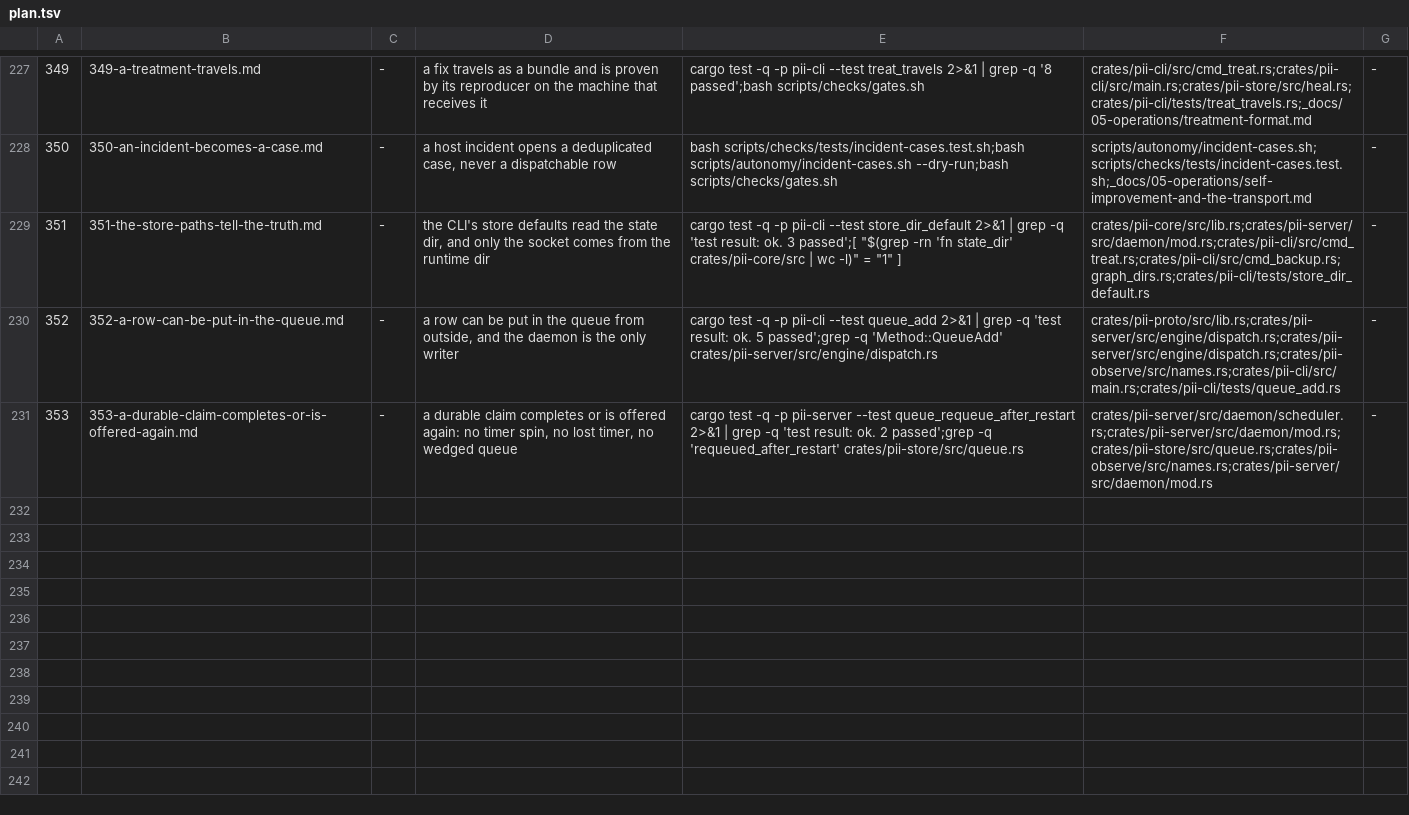
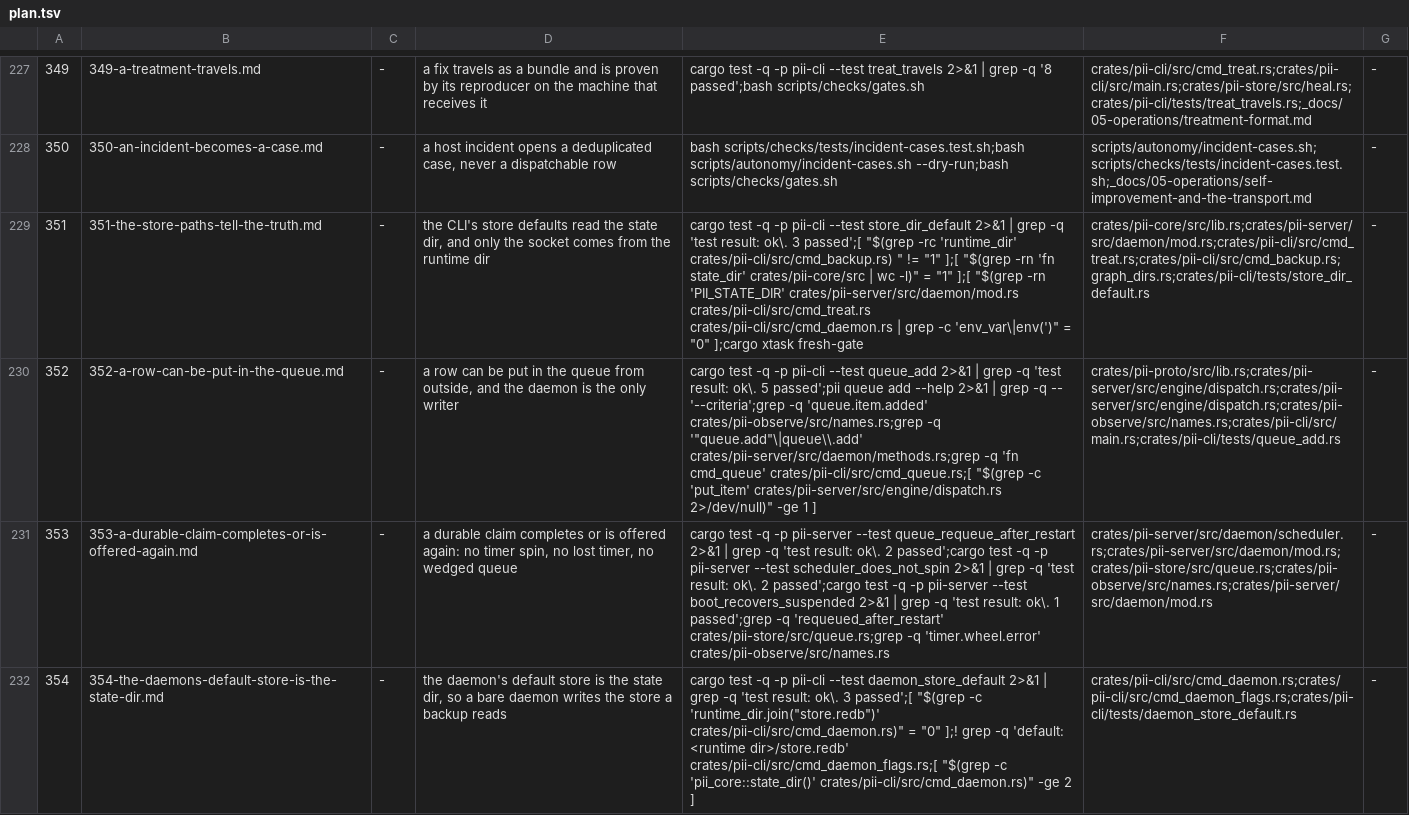
Before and after one commit to bitscrafts/pi-improved, a TSV file: scripts/autonomy/plan.tsv, drawn as a sheet; only a part is shown, gaps mark what is left out; the diff names each change by its address in the sheet, - before the commit and + after, or states it on an @@ line.

Commit message:
Row 351 closed with its gate on HEAD, and the queue's criteria stop naming the gate implementers cannot run
351's worker parked three times on its fifth criterion, `cargo xtask fresh-gate`: the implementer runs inside the daemon's sandbox, which cannot write /projects/_tmp where the gate exports. The gate is the cycle's step (262/266/315), so 352 and 353 no longer name it and both rows' verify columns are regenerated from their specs (they carried 2 of 6 and 5). A bare cargo xtask fresh-gate on the committed HEAD 8c32624 reads PASS, 51 steps.

351's Closure records the two regressions its first gate found (the daemon resolving the state dir from the process env instead of its injected env, and redb in pii-cli's dev-deps), the fix for each, and that coverage-floor was not measured on this commit. Spec 354 is authored and queued for the daemon's own store default, which still points at the runtime dir.

```diff
--- a/scripts/autonomy/plan.tsv
+++ b/scripts/autonomy/plan.tsv
-E229: …'test result: ok. 3 passed';[ "$(grep -rn 'fn state_dir' crates/pii-core/src | wc -l)" = "1" ]
+E229: …'test result: ok\. 3 passed';[ "$(grep -rc 'runtime_dir' crates/pii-cli/src/cmd_backup.rs) " != "1" ];[ "$(grep -rn 'fn state_dir' crates/pii-core/src | wc -l)" = "1" ];[ "$(grep -rn 'PII_STATE_DIR' crates/pii-server/src/daemon/mod.rs crates/pii-cli/src/cmd_treat.rs crates/pii-cli/src/cmd_daemon.rs | grep -c 'env_var\|env(')" = "0" ];cargo xtask fresh-gate
-E230: …'test result: ok. 5 passed';grep -q 'Method::QueueAdd' crates/pii-server/src/engine/dispatch.rs
+E230: …'test result: ok\. 5 passed';pii queue add --help 2>&1 | grep -q -- '--criteria';grep -q 'queue.item.added' crates/pii-observe/src/names.rs;grep -q '"queue.add"\|queue\\.add' crates/pii-server/src/daemon/methods.rs;grep -q 'fn cmd_queue' crates/pii-cli/src/cmd_queue.rs;[ "$(grep -c 'put_item' crates/pii-server/src/engine/dispatch.rs 2>/dev/null)" -ge 1 ]
-E231: …'test result: ok. 2 passed';grep -q 'requeued_after_restart' crates/pii-store/src/queue.rs
+E231: …'test result: ok\. 2 passed';cargo test -q -p pii-server --test scheduler_does_not_spin 2>&1 | grep -q 'test result: ok\. 2 passed';cargo test -q -p pii-server --test boot_recovers_suspended 2>&1 | grep -q 'test result: ok\. 1 passed';grep -q 'requeued_after_restart' crates/pii-store/src/queue.rs;grep -q 'timer.wheel.error' crates/pii-observe/src/names.rs
+row 232: 354 | 354-the-daemons-default-store-is-the-state-dir.md | - | the daemon's default store is the state dir, so a bare daemon writes the store a backup reads | cargo test -q -p pii-cli --test daemon_store_default 2>&1 | grep -q 'test result: ok\. 3 passed';[ "$(grep -c 'runtime_dir.join("store.redb")' crates/pii-cli/src/cmd_daemon.rs)" = "0" ];! grep -q 'default: <runtime dir>/store.redb' crates/pii-cli/src/cmd_daemon_flags.rs;[ "$(grep -c 'pii_core::state_dir()' crates/pii-cli/src/cmd_daemon.rs)" -ge 2 ] | crates/pii-cli/src/cmd_daemon.rs;crates/pii-cli/src/cmd_daemon_flags.rs;crates/pii-cli/tests/daemon_store_default.rs | -
```
Also changed, not shown: 5 other files.
